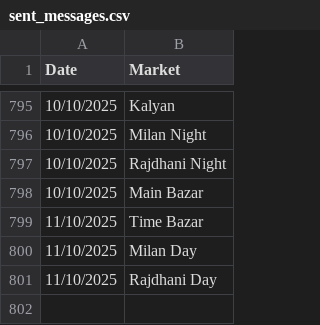
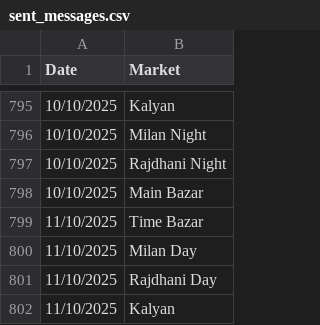
Before and after one commit to Vishalsnw/Kalyan_web, a CSV file: sent_messages.csv, drawn as a sheet; only a part is shown, gaps mark what is left out; the diff names each change by its address in the sheet, - before the commit and + after, or states it on an @@ line.

```diff
--- a/sent_messages.csv
+++ b/sent_messages.csv
+row 802: 11/10/2025 | Kalyan
```
Also changed, not shown: satta_data.csv.
